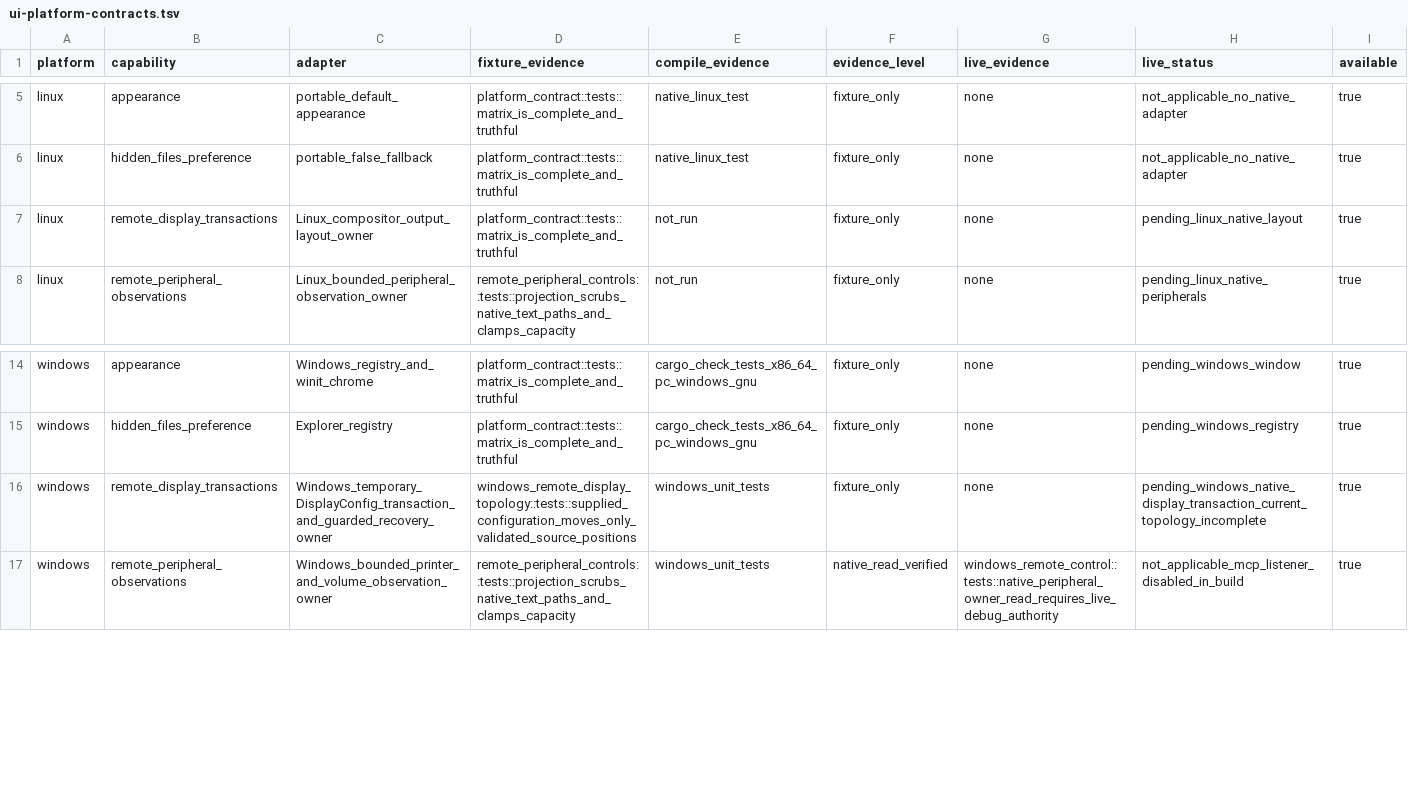
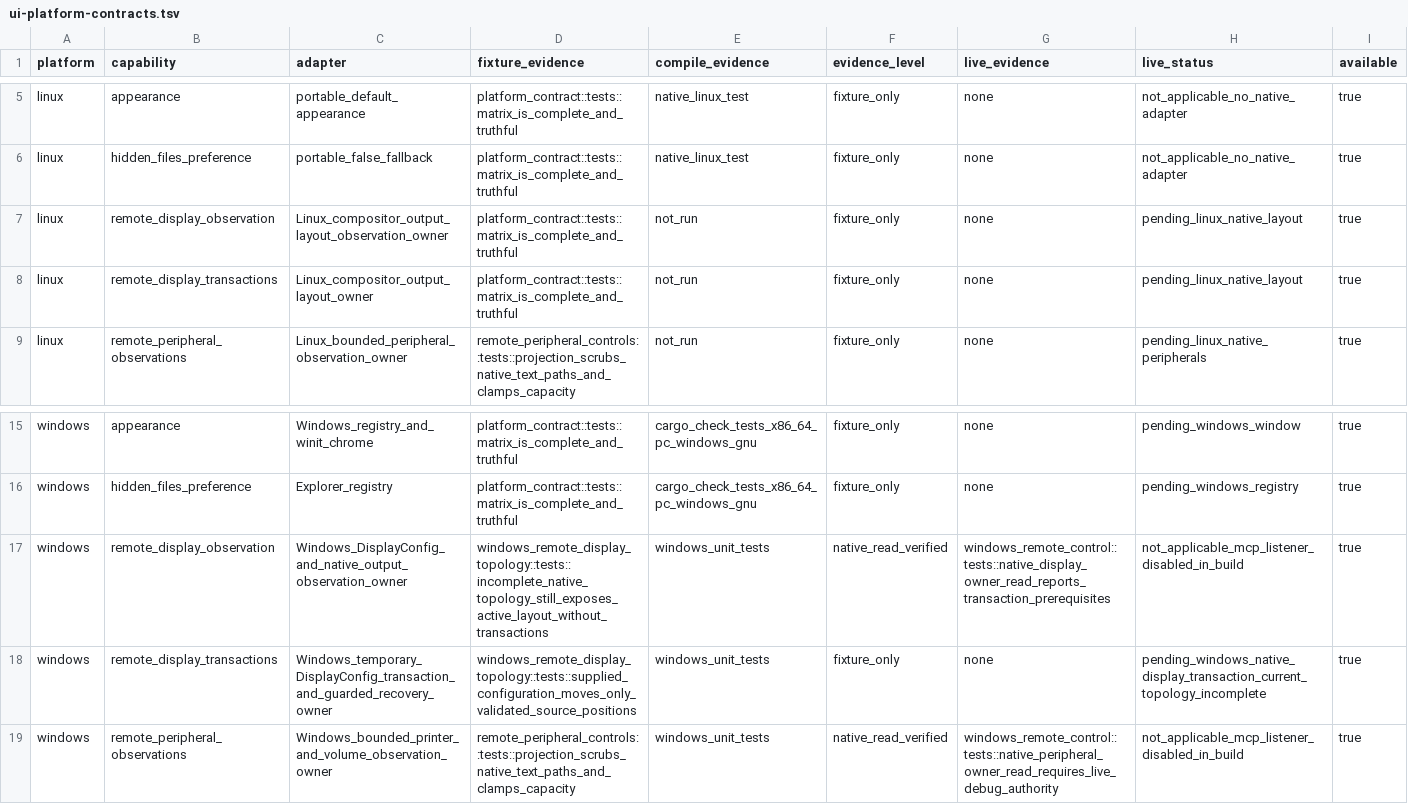
Before and after one commit to shortontech/nickel, a TSV file: assets/ui-platform-contracts.tsv, drawn as a sheet; only a part is shown, gaps mark what is left out; the diff names each change by its address in the sheet, - before the commit and + after, or states it on an @@ line.

Commit message:
Separate native display read from transaction evidence

```diff
--- a/assets/ui-platform-contracts.tsv
+++ b/assets/ui-platform-contracts.tsv
+row 7: linux | remote_display_observation | Linux_compositor_output_layout_observation_owner | platform_contract::tests::matrix_is_complete_and_truthful | not_run | fixture_only | none | pending_linux_native_layout | true
+row 17: windows | remote_display_observation | Windows_DisplayConfig_and_native_output_observation_owner | windows_remote_display_topology::tests::incomplete_native_topology_still_exposes_active_layout_without_transactions | windows_unit_tests | native_read_verified | windows_remote_control::tests::native_display_owner_read_reports_transaction_prerequisites | not_applicable_mcp_listener_disabled_in_build | true
```
Also changed, not shown: 2 other files.
